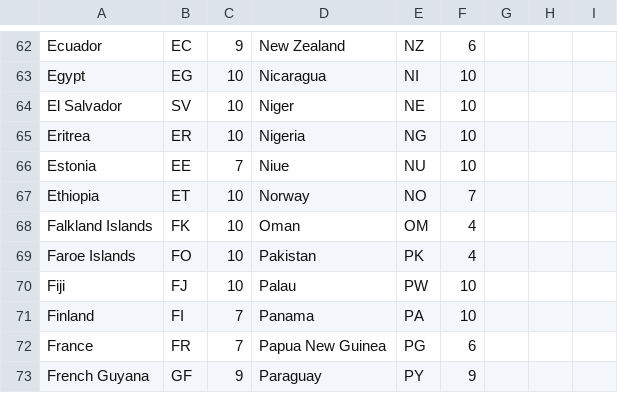
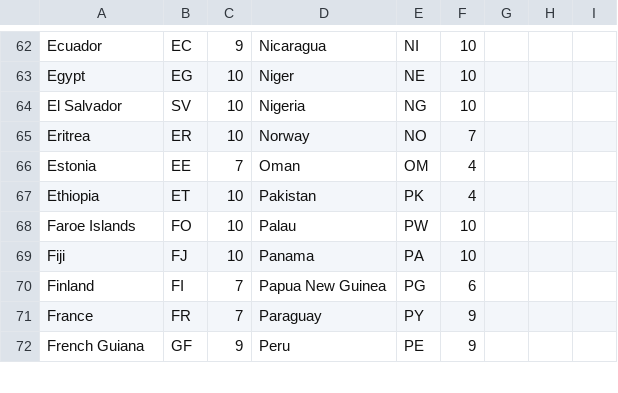
Before and after one commit to bharatm29/DHL, a CSV file: app/_lib/dhl/Zonal2026.csv, drawn as a sheet; only a part is shown, gaps mark what is left out; removed rows and columns are numbered as before the commit, all else as after; the diff covers the shown part only; the diff names each change by its address in the sheet, - before the commit and + after, or states it on an @@ line.

```diff
--- a/app/_lib/dhl/Zonal2026.csv
+++ b/app/_lib/dhl/Zonal2026.csv
-D62: New Zealand
+D62: Nicaragua
-E62: NZ
+E62: NI
-F62: 6
+F62: 10
-D63: Nicaragua
+D63: Niger
-E63: NI
+E63: NE
-D64: Niger
+D64: Nigeria
-E64: NE
+E64: NG
-D65: Nigeria
+D65: Norway
-E65: NG
+E65: NO
-F65: 10
+F65: 7
-D66: Niue
+D66: Oman
-E66: NU
+E66: OM
-F66: 10
+F66: 4
-D67: Norway
+D67: Pakistan
-E67: NO
+E67: PK
-F67: 7
+F67: 4
-row 68: Falkland Islands | FK | 10 | Oman | OM | 4
-D68: Pakistan
+D68: Palau
-E68: PK
+E68: PW
-F68: 4
+F68: 10
-D69: Palau
+D69: Panama
-E69: PW
+E69: PA
-D70: Panama
+D70: Papua New Guinea
-E70: PA
+E70: PG
-F70: 10
+F70: 6
-D71: Papua New Guinea
+D71: Paraguay
-E71: PG
+E71: PY
-F71: 6
+F71: 9
-A72: French Guyana
+A72: French Guiana
-D72: Paraguay
+D72: Peru
-E72: PY
+E72: PE
```
Also changed, not shown: 3 added rows, 3 removed rows and 73 edited cells elsewhere in this file, app/_lib/ups/ZonesUPS.csv, 10 other files.
